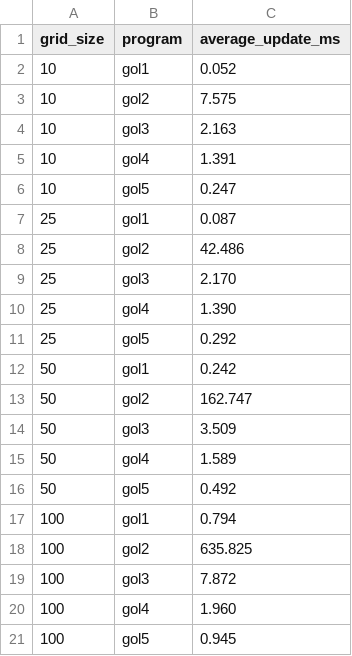
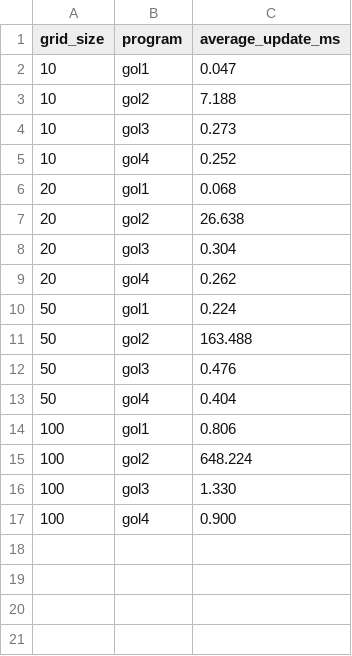
Before and after one commit to IshDeshpa/MEEP, a CSV file: sim_update_poc/sweep_averages.csv, drawn as a sheet.

```diff
--- a/sim_update_poc/sweep_averages.csv
+++ b/sim_update_poc/sweep_averages.csv
@@ -1,21 +1,17 @@
 grid_size,program,average_update_ms
-10,gol1,0.052
-10,gol2,7.575
-10,gol3,2.163
-10,gol4,1.391
-10,gol5,0.247
-25,gol1,0.087
-25,gol2,42.486
-25,gol3,2.170
-25,gol4,1.390
-25,gol5,0.292
-50,gol1,0.242
-50,gol2,162.747
-50,gol3,3.509
-50,gol4,1.589
-50,gol5,0.492
-100,gol1,0.794
-100,gol2,635.825
-100,gol3,7.872
-100,gol4,1.960
-100,gol5,0.945
+10,gol1,0.047
+10,gol2,7.188
+10,gol3,0.273
+10,gol4,0.252
+20,gol1,0.068
+20,gol2,26.638
+20,gol3,0.304
+20,gol4,0.262
+50,gol1,0.224
+50,gol2,163.488
+50,gol3,0.476
+50,gol4,0.404
+100,gol1,0.806
+100,gol2,648.224
+100,gol3,1.330
+100,gol4,0.900
```
Also changed, not shown: 18 other files.
